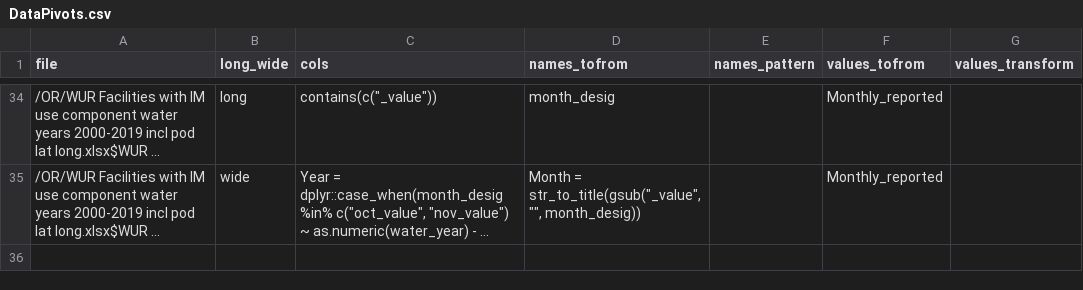
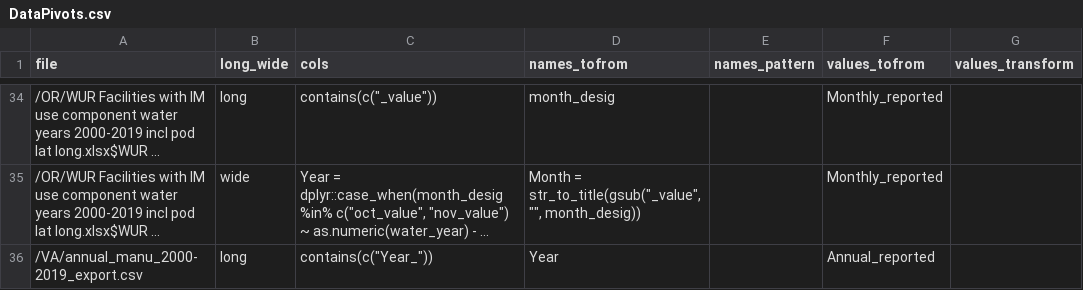
Before and after one commit to rniswon/IndustrialWU, a CSV file: DataCrosswalks/StateDataCrosswalks/DataPivots.csv, drawn as a sheet; only a part is shown, gaps mark what is left out; long unchanged cells end in …; the diff names each change by its address in the sheet, - before the commit and + after, or states it on an @@ line.

```diff
--- a/DataCrosswalks/StateDataCrosswalks/DataPivots.csv
+++ b/DataCrosswalks/StateDataCrosswalks/DataPivots.csv
+row 36: /VA/annual_manu_2000-2019_export.csv | long | contains(c("Year_")) | Year |  | Annual_reported
```
Also changed, not shown: DataCrosswalks/StateDataCrosswalks/DataCodesCrosswalk.csv, DataCrosswalks/StateDataCrosswalks/HardcodedManualAttributes.csv, 3 other files.
